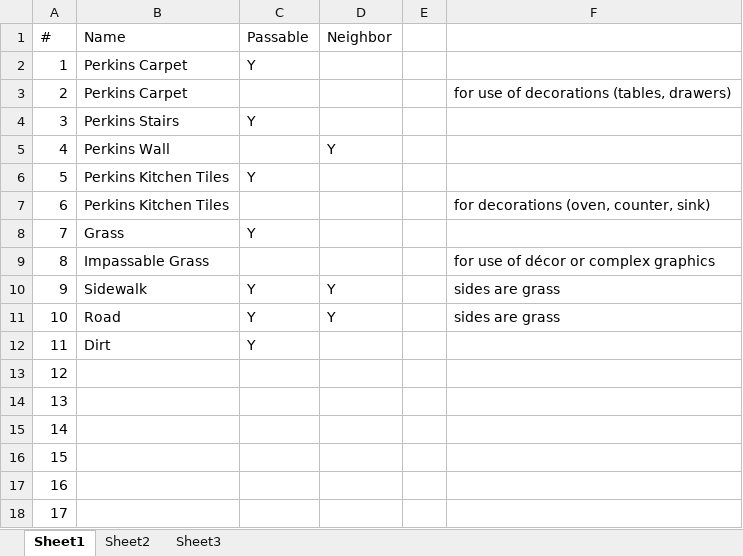
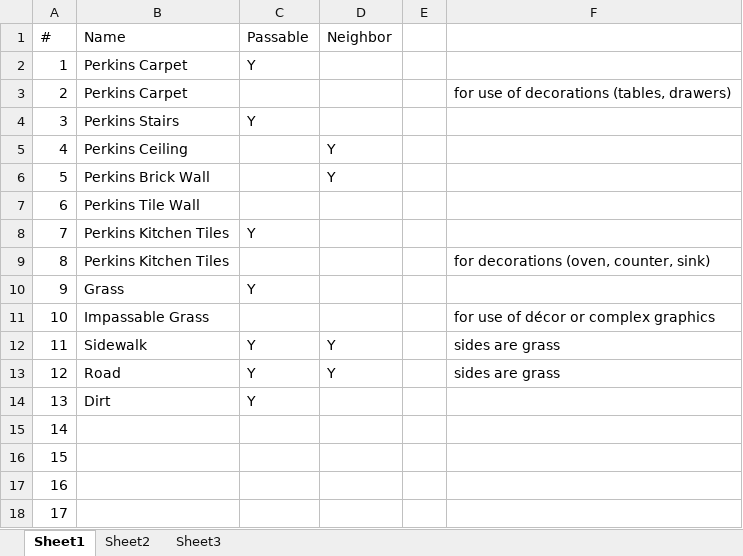
Before and after one commit to Excel/Perkinites-, an Excel workbook: _planning/TILE_TYPES.xlsx, sheet Sheet1, drawn as a sheet; values as stored, in another font and other column widths than the file's, no borders; the diff names each change by its address in the sheet, - before the commit and + after, or states it on an @@ line.

Commit message:
Prototype StageSelect/Perkins Floor Map Code.

```diff
--- a/_planning/TILE_TYPES.xlsx (sheet Sheet1)
+++ b/_planning/TILE_TYPES.xlsx (sheet Sheet1)
-B5 (Name): Perkins Wall
+B5 (Name): Perkins Ceiling
-B6 (Name): Perkins Kitchen Tiles
+B6 (Name): Perkins Brick Wall
-C6 (Passable): Y
+C6 (Passable): (empty)
-D6 (Neighbor): (empty)
+D6 (Neighbor): Y
-B7 (Name): Perkins Kitchen Tiles
+B7 (Name): Perkins Tile Wall
-F7: for decorations (oven, counter, sink)
+F7: (empty)
-B8 (Name): Grass
+B8 (Name): Perkins Kitchen Tiles
-B9 (Name): Impassable Grass
+B9 (Name): Perkins Kitchen Tiles
-F9: for use of décor or complex graphics
+F9: for decorations (oven, counter, sink)
-B10 (Name): Sidewalk
+B10 (Name): Grass
-D10:D11 (Neighbor): Y
+D10:D11 (Neighbor): (empty)
-F10: sides are grass
+F10: (empty)
-B11 (Name): Road
+B11 (Name): Impassable Grass
-C11 (Passable): Y
+C11 (Passable): (empty)
-F11: sides are grass
+F11: for use of décor or complex graphics
-B12 (Name): Dirt
+B12 (Name): Sidewalk
-D12:D13 (Neighbor): (empty)
+D12:D13 (Neighbor): Y
-F12:F13: (empty)
+F12:F13: sides are grass
-B13 (Name): (empty)
+B13 (Name): Road
-C13:C14 (Passable): (empty)
+C13:C14 (Passable): Y
-B14 (Name): (empty)
+B14 (Name): Dirt
```
Also changed, not shown: 6 other files.
